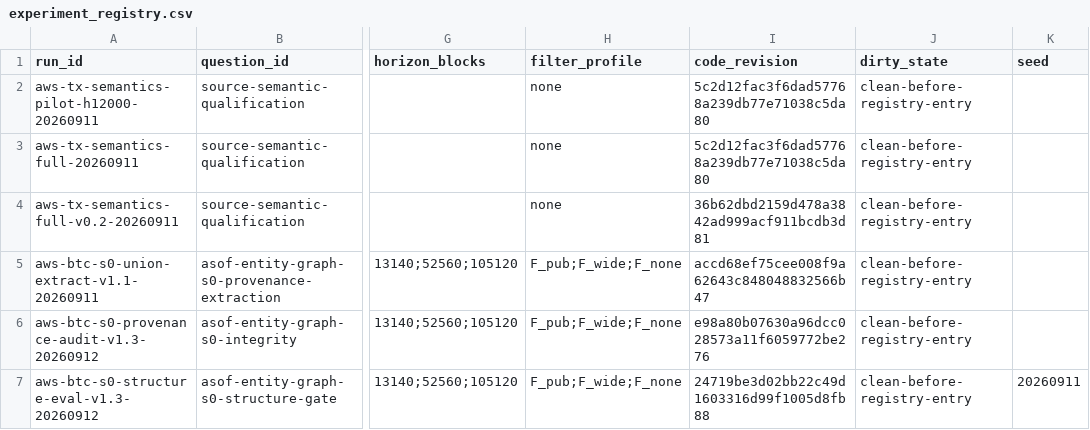
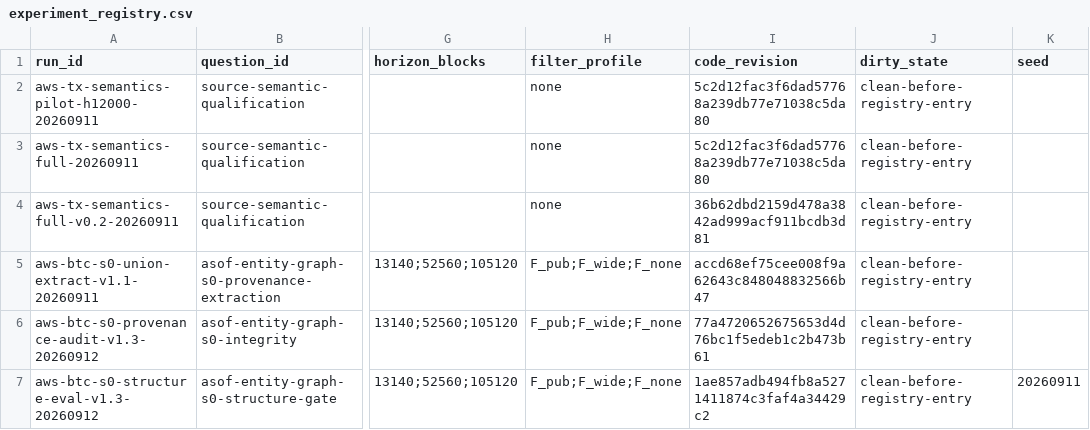
Before and after one commit to Tom919c/Bitcoin_Transaction_Identification, a CSV file: experiments/experiment_registry.csv, drawn as a sheet; only a part is shown, gaps mark what is left out; the diff names each change by its address in the sheet, - before the commit and + after, or states it on an @@ line.

Commit message:
exp: 更新S0运行代码绑定

```diff
--- a/experiments/experiment_registry.csv
+++ b/experiments/experiment_registry.csv
-I6 (code_revision): e98a80b07630a96dcc028573a11f6059772be276
+I6 (code_revision): 77a4720652675653d4d76bc1f5edeb1c2b473b61
-I7 (code_revision): 24719be3d02bb22c49d1603316d99f1005d8fb88
+I7 (code_revision): 1ae857adb494fb8a5271411874c3faf4a34429c2
```
